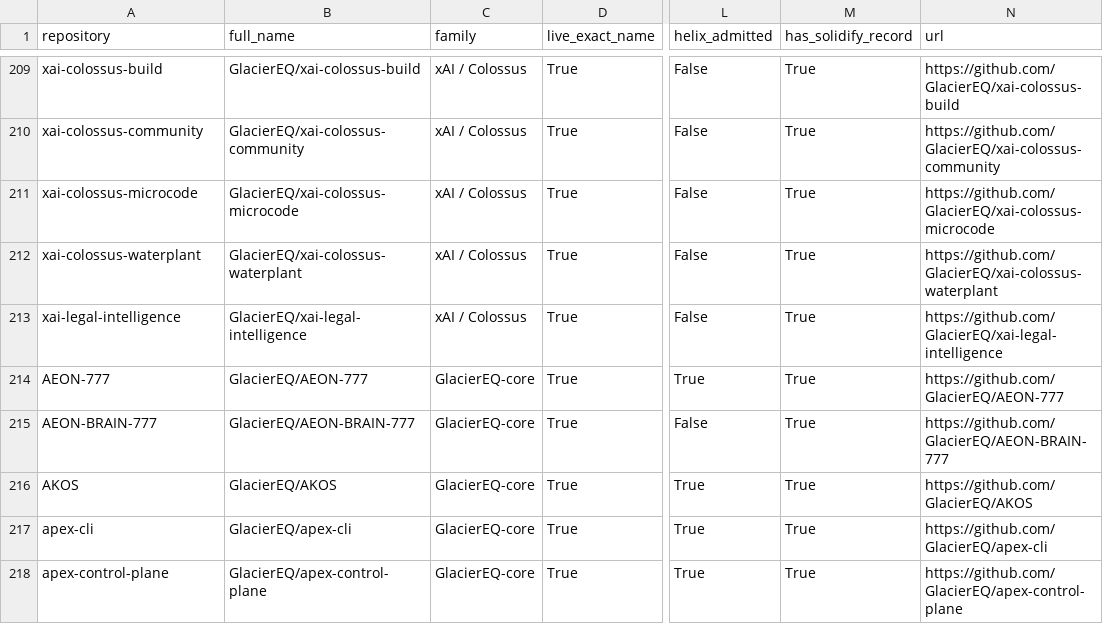
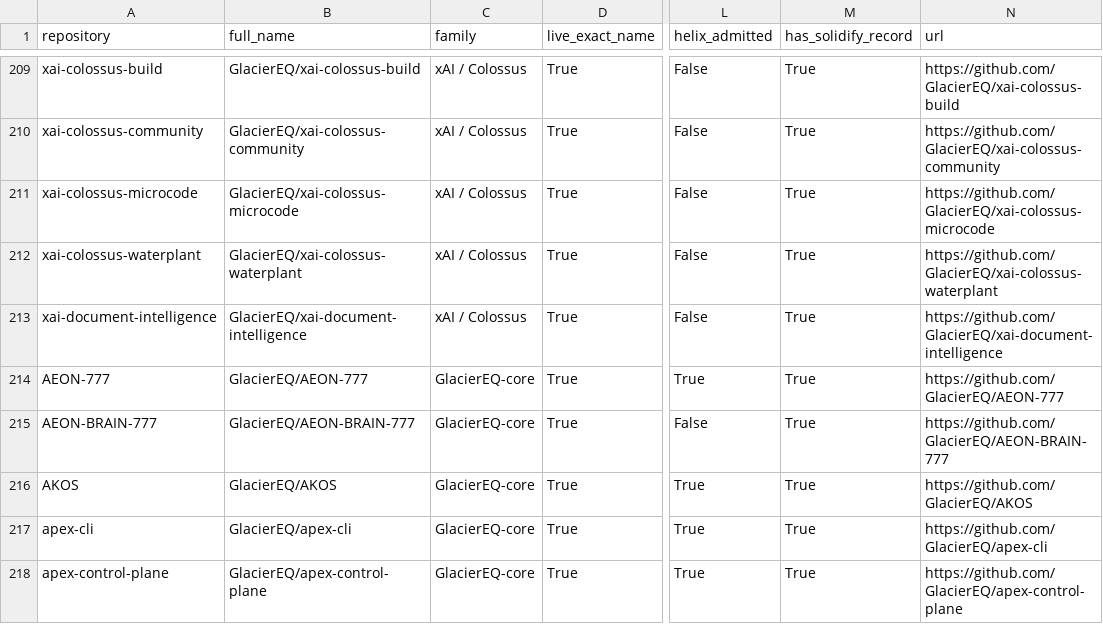
Before and after one commit to GlacierEQ/job-app-helix, a CSV file: docs/COMPANY_ENGINEERING_MASTER_WORKLIST.csv, drawn as a sheet; only a part is shown, gaps mark what is left out; the diff names each change by its address in the sheet, - before the commit and + after, or states it on an @@ line.

Commit message:
Rename xai inventory thread to xai-document-intelligence with neutral framing

```diff
--- a/docs/COMPANY_ENGINEERING_MASTER_WORKLIST.csv
+++ b/docs/COMPANY_ENGINEERING_MASTER_WORKLIST.csv
-A213 (repository): xai-legal-intelligence
+A213 (repository): xai-document-intelligence
-B213 (full_name): GlacierEQ/xai-legal-intelligence
+B213 (full_name): GlacierEQ/xai-document-intelligence
-N213 (url): https://github.com/GlacierEQ/xai-legal-intelligence
+N213 (url): https://github.com/GlacierEQ/xai-document-intelligence
```
Also changed, not shown: 11 other files.
